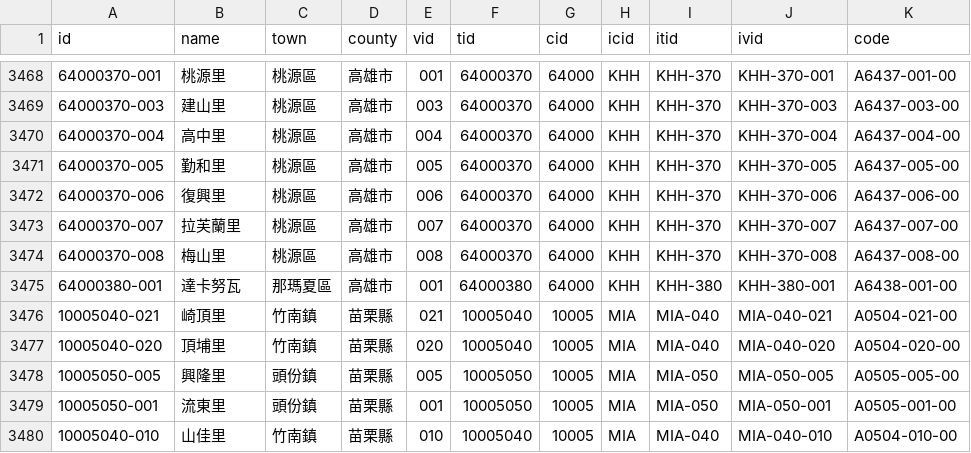
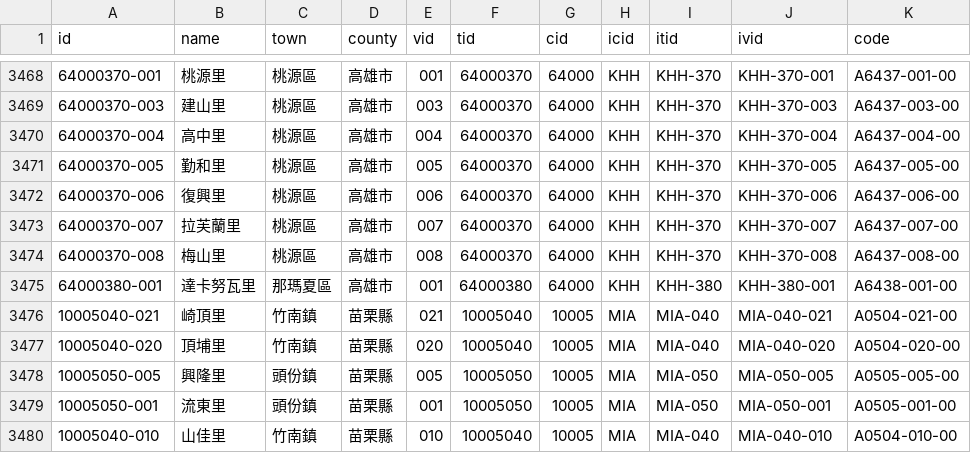
Before and after one commit to g0v/twgeojson, a CSV file: districts.csv, drawn as a sheet; only a part is shown, gaps mark what is left out.

Commit message:
fix 高雄市那瑪夏區達卡努瓦里

```diff
--- a/districts.csv
+++ b/districts.csv
@@ -3474,3 +3474,3 @@ id,name,town,county,vid,tid,cid,icid,itid,ivid,code
 64000370-008,梅山里,桃源區,高雄市,008,64000370,64000,KHH,KHH-370,KHH-370-008,A6437-008-00
-64000380-001,達卡努瓦,那瑪夏區,高雄市,001,64000380,64000,KHH,KHH-380,KHH-380-001,A6438-001-00
+64000380-001,達卡努瓦里,那瑪夏區,高雄市,001,64000380,64000,KHH,KHH-380,KHH-380-001,A6438-001-00
 10005040-021,崎頂里,竹南鎮,苗栗縣,021,10005040,10005,MIA,MIA-040,MIA-040-021,A0504-021-00
```
